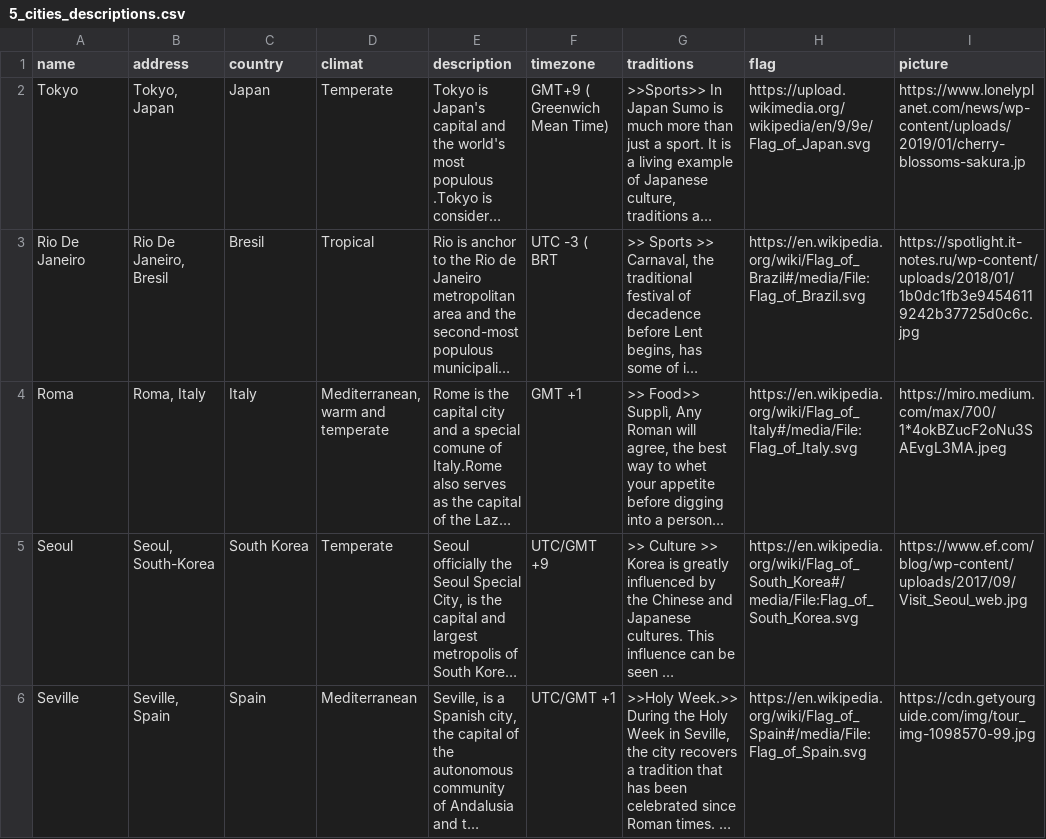
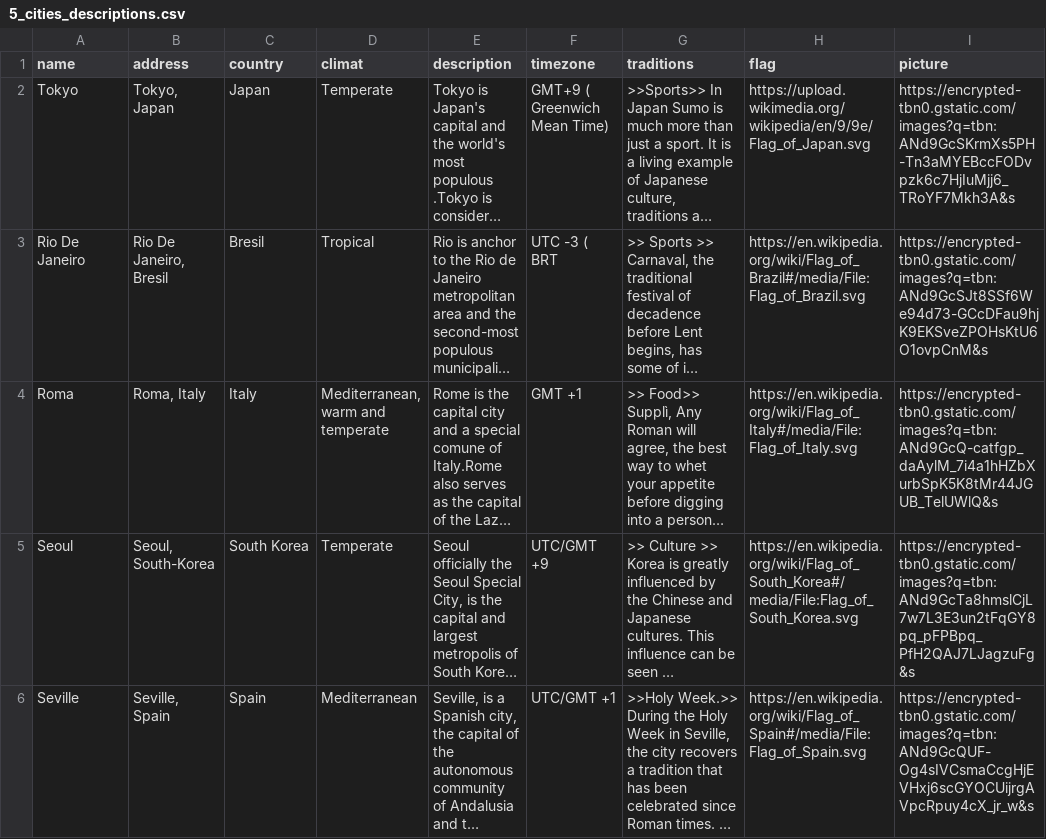
Before and after one commit to david115896/Monvoyage, a CSV file: 5_cities_descriptions.csv, drawn as a sheet; long unchanged cells end in …; the diff names each change by its address in the sheet, - before the commit and + after, or states it on an @@ line.

Commit message:
correction of cities index

```diff
--- a/5_cities_descriptions.csv
+++ b/5_cities_descriptions.csv
-I2 (picture): https://www.lonelyplanet.com/news/wp-content/uploads/2019/01/cherry-blossoms-sakura.jp
+I2 (picture): https://encrypted-tbn0.gstatic.com/images?q=tbn:ANd9GcSKrmXs5PH-Tn3aMYEBccFODvpzk6c7HjIuMjj6_TRoYF7Mkh3A&s
-I3 (picture): https://spotlight.it-notes.ru/wp-content/uploads/2018/01/1b0dc1fb3e94546119242b37725d0c6c.jpg
+I3 (picture): https://encrypted-tbn0.gstatic.com/images?q=tbn:ANd9GcSJt8SSf6We94d73-GCcDFau9hjK9EKSveZPOHsKtU6O1ovpCnM&s
-I4 (picture): https://miro.medium.com/max/700/1*4okBZucF2oNu3SAEvgL3MA.jpeg
+I4 (picture): https://encrypted-tbn0.gstatic.com/images?q=tbn:ANd9GcQ-catfgp_daAylM_7i4a1hHZbXurbSpK5K8tMr44JGUB_TelUWlQ&s
-I5 (picture): https://www.ef.com/blog/wp-content/uploads/2017/09/Visit_Seoul_web.jpg
+I5 (picture): https://encrypted-tbn0.gstatic.com/images?q=tbn:ANd9GcTa8hmslCjL7w7L3E3un2tFqGY8pq_pFPBpq_PfH2QAJ7LJagzuFg&s
-I6 (picture): https://cdn.getyourguide.com/img/tour_img-1098570-99.jpg
+I6 (picture): https://encrypted-tbn0.gstatic.com/images?q=tbn:ANd9GcQUF-Og4sIVCsmaCcgHjEVHxj6scGYOCUijrgAVpcRpuy4cX_jr_w&s
```
Also changed, not shown: 15 other files.
